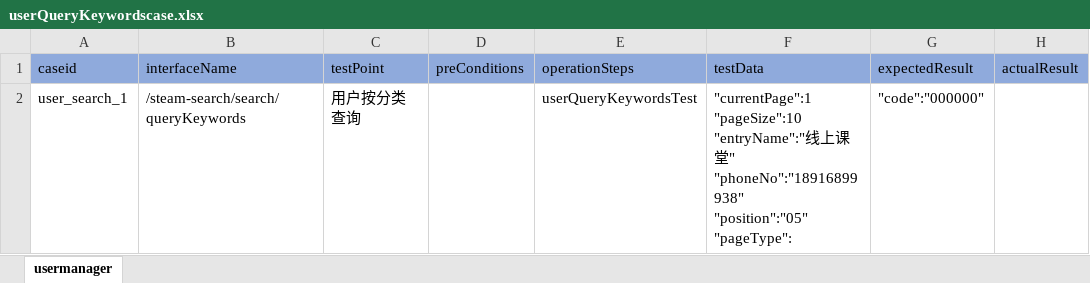
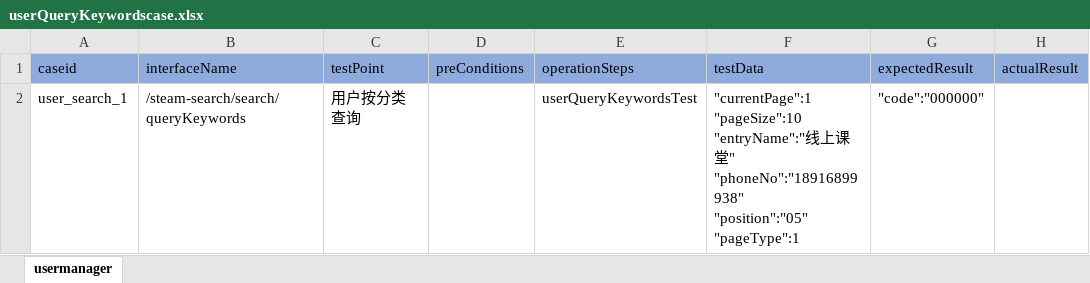
Before and after one commit to litaojun/steamOmTest, an Excel workbook: steamcase/user/userQueryKeywordscase.xlsx, sheet usermanager, drawn as a sheet; values as stored, in another font and other column widths than the file's, no borders; ↵ is a line break in a cell; the diff names each change by its address in the sheet, - before the commit and + after, or states it on an @@ line.

```diff
--- a/steamcase/user/userQueryKeywordscase.xlsx (sheet usermanager)
+++ b/steamcase/user/userQueryKeywordscase.xlsx (sheet usermanager)
-F2 (testData): …"phoneNo":"18916899938" ↵ "position":"05" ↵ "pageType":
+F2 (testData): …"phoneNo":"18916899938" ↵ "position":"05" ↵ "pageType":1
```
Also changed, not shown: 2 other files.
